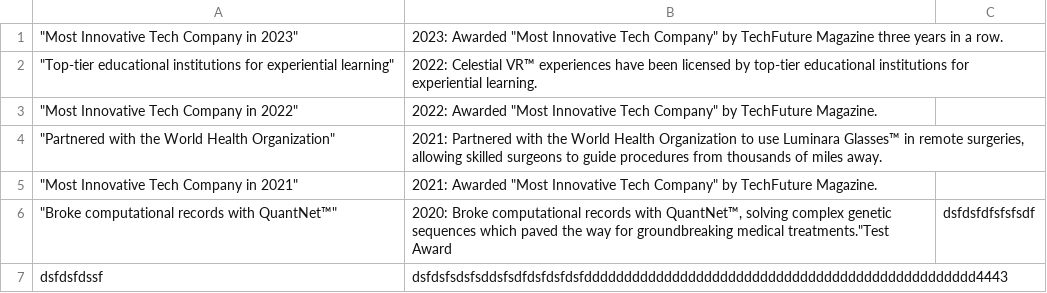
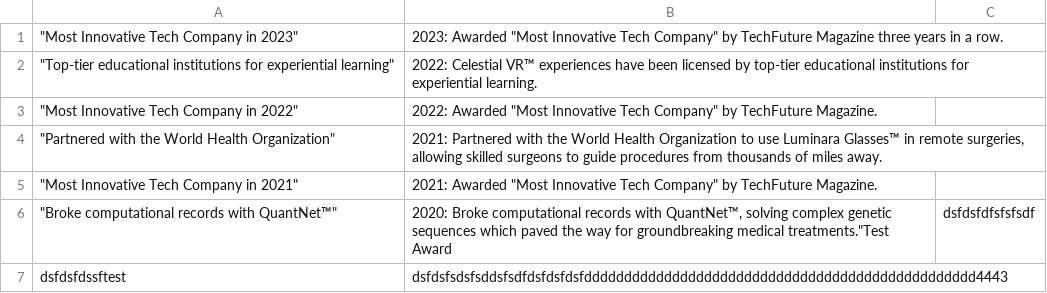
Before and after one commit to BCoop123/Company-Website, a CSV file: data/awards/awards.csv, drawn as a sheet.

```diff
--- a/data/awards/awards.csv
+++ b/data/awards/awards.csv
@@ -6,2 +6,2 @@
 """Broke computational records with QuantNet™""","2020: Broke computational records with QuantNet™, solving complex genetic sequences which paved the way for groundbreaking medical treatments.""Test Award","dsfdsfdfsfsfsdf"
-"dsfdsfdssf","dsfdsfsdsfsddsfsdfdsfdsfdsfddddddddddddddddddddddddddddddddddddddddddddddddd4443"
+"dsfdsfdssftest","dsfdsfsdsfsddsfsdfdsfdsfdsfddddddddddddddddddddddddddddddddddddddddddddddddd4443"
```
Also changed, not shown: 1 other file.
